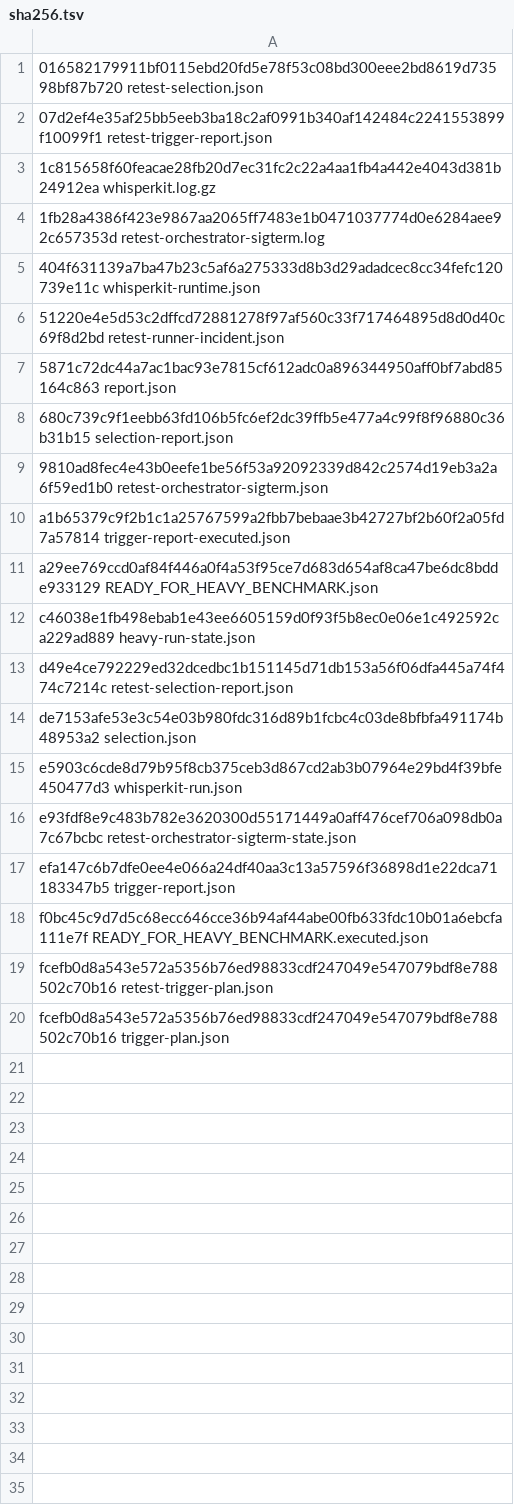
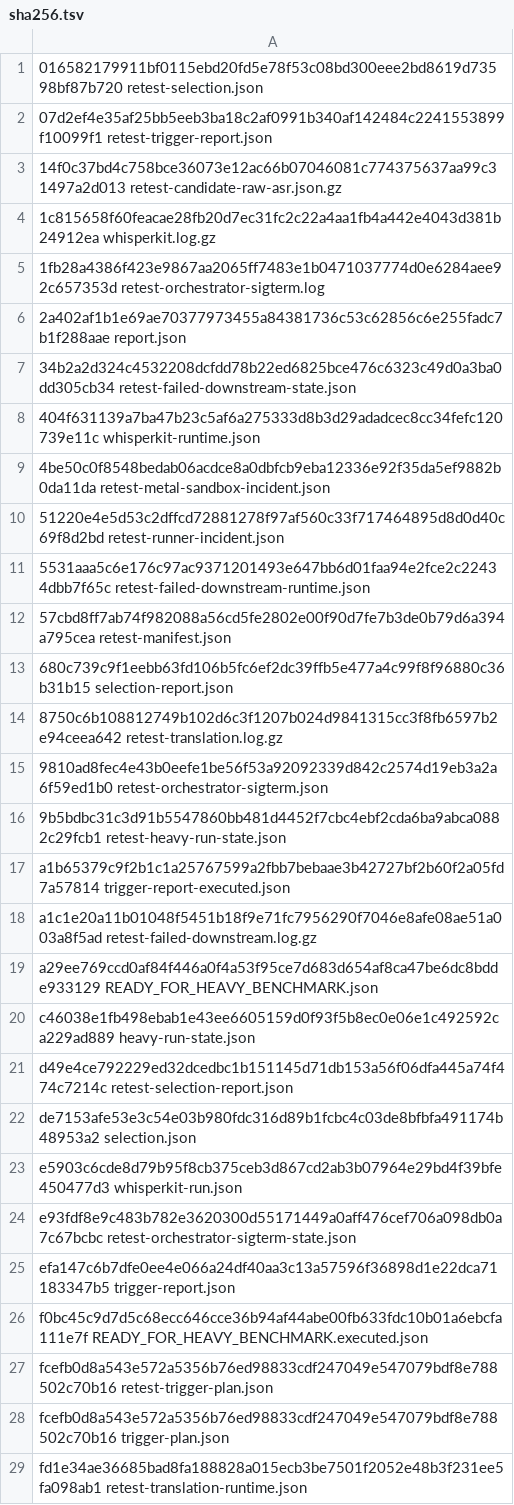
Before and after one commit to Apoze/whisperASR, a TSV file: docs/japanese-live/experiments/evidence/E29/sha256.tsv, drawn as a sheet.

Commit message:
test: finalize targeted WhisperKit no-go evidence

```diff
--- a/docs/japanese-live/experiments/evidence/E29/sha256.tsv
+++ b/docs/japanese-live/experiments/evidence/E29/sha256.tsv
@@ -2,10 +2,18 @@
 07d2ef4e35af25bb5eeb3ba18c2af0991b340af142484c2241553899f10099f1  retest-trigger-report.json
+14f0c37bd4c758bce36073e12ac66b07046081c774375637aa99c31497a2d013  retest-candidate-raw-asr.json.gz
 1c815658f60feacae28fb20d7ec31fc2c22a4aa1fb4a442e4043d381b24912ea  whisperkit.log.gz
 1fb28a4386f423e9867aa2065ff7483e1b0471037774d0e6284aee92c657353d  retest-orchestrator-sigterm.log
+2a402af1b1e69ae70377973455a84381736c53c62856c6e255fadc7b1f288aae  report.json
+34b2a2d324c4532208dcfdd78b22ed6825bce476c6323c49d0a3ba0dd305cb34  retest-failed-downstream-state.json
 404f631139a7ba47b23c5af6a275333d8b3d29adadcec8cc34fefc120739e11c  whisperkit-runtime.json
+4be50c0f8548bedab06acdce8a0dbfcb9eba12336e92f35da5ef9882b0da11da  retest-metal-sandbox-incident.json
 51220e4e5d53c2dffcd72881278f97af560c33f717464895d8d0d40c69f8d2bd  retest-runner-incident.json
-5871c72dc44a7ac1bac93e7815cf612adc0a896344950aff0bf7abd85164c863  report.json
+5531aaa5c6e176c97ac9371201493e647bb6d01faa94e2fce2c22434dbb7f65c  retest-failed-downstream-runtime.json
+57cbd8ff7ab74f982088a56cd5fe2802e00f90d7fe7b3de0b79d6a394a795cea  retest-manifest.json
 680c739c9f1eebb63fd106b5fc6ef2dc39ffb5e477a4c99f8f96880c36b31b15  selection-report.json
+8750c6b108812749b102d6c3f1207b024d9841315cc3f8fb6597b2e94ceea642  retest-translation.log.gz
 9810ad8fec4e43b0eefe1be56f53a92092339d842c2574d19eb3a2a6f59ed1b0  retest-orchestrator-sigterm.json
+9b5bdbc31c3d91b5547860bb481d4452f7cbc4ebf2cda6ba9abca0882c29fcb1  retest-heavy-run-state.json
 a1b65379c9f2b1c1a25767599a2fbb7bebaae3b42727bf2b60f2a05fd7a57814  trigger-report-executed.json
+a1c1e20a11b01048f5451b18f9e71fc7956290f7046e8afe08ae51a003a8f5ad  retest-failed-downstream.log.gz
 a29ee769ccd0af84f446a0f4a53f95ce7d683d654af8ca47be6dc8bdde933129  READY_FOR_HEAVY_BENCHMARK.json
@@ -20 +28,2 @@ fcefb0d8a543e572a5356b76ed98833cdf247049e547079bdf8e788502c70b16  retest-trigger
 fcefb0d8a543e572a5356b76ed98833cdf247049e547079bdf8e788502c70b16  trigger-plan.json
+fd1e34ae36685bad8fa188828a015ecb3be7501f2052e48b3f231ee5fa098ab1  retest-translation-runtime.json
```
Also changed, not shown: 12 other files.
